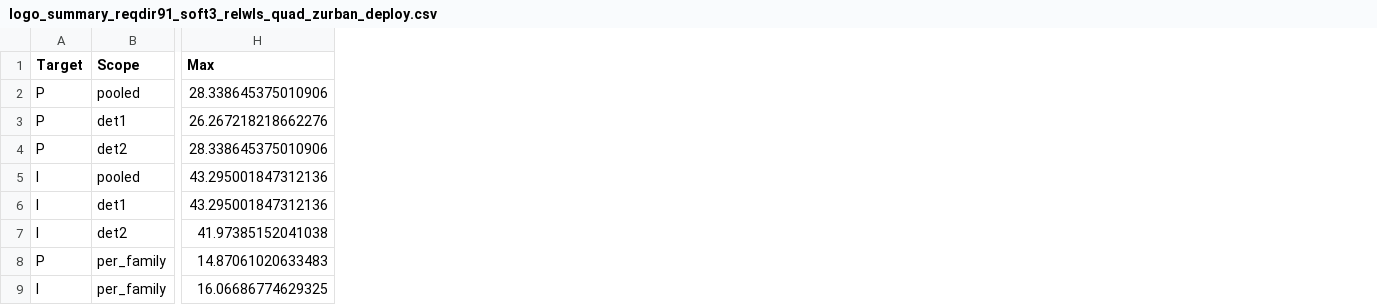
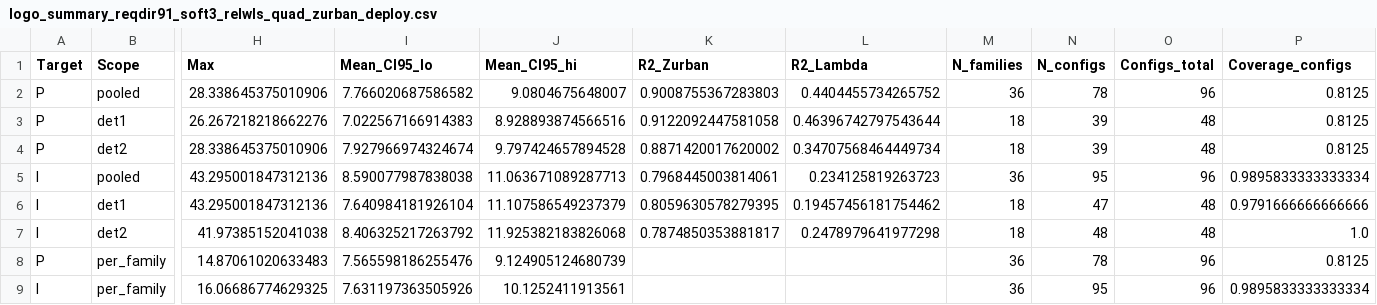
Before and after one commit to ofekSro/thesis-compare, a CSV file: outputs/check_results/logo_summary_reqdir91_soft3_relwls_quad_zurban_deploy.csv, drawn as a sheet; only a part is shown, gaps mark what is left out; the diff names each change by its address in the sheet, - before the commit and + after, or states it on an @@ line.

```diff
--- a/outputs/check_results/logo_summary_reqdir91_soft3_relwls_quad_zurban_deploy.csv
+++ b/outputs/check_results/logo_summary_reqdir91_soft3_relwls_quad_zurban_deploy.csv
+column I (Mean_CI95_lo), rows 2-9: 7.766020687586582 | 7.022567166914383 | 7.927966974324674 | 8.590077987838038 | 7.640984181926104 | 8.406325217263792 | 7.565598186255476 | 7.631197363505926
+column J (Mean_CI95_hi), rows 2-9: 9.0804675648007 | 8.928893874566516 | 9.797424657894528 | 11.063671089287713 | 11.107586549237379 | 11.925382183826068 | 9.124905124680739 | 10.1252411913561
+column K (R2_Zurban), rows 2-7: 0.9008755367283803 | 0.9122092447581058 | 0.8871420017620002 | 0.7968445003814061 | 0.8059630578279395 | 0.7874850353881817
+column L (R2_Lambda), rows 2-7: 0.4404455734265752 | 0.46396742797543644 | 0.34707568464449734 | 0.234125819263723 | 0.19457456181754462 | 0.2478979641977298
+column M (N_families), rows 2-9: 36 | 18 | 18 | 36 | 18 | 18 | 36 | 36
+column N (N_configs), rows 2-9: 78 | 39 | 39 | 95 | 47 | 48 | 78 | 95
+column O (Configs_total), rows 2-9: 96 | 48 | 48 | 96 | 48 | 48 | 96 | 96
+column P (Coverage_configs), rows 2-9: 0.8125 | 0.8125 | 0.8125 | 0.9895833333333334 | 0.9791666666666666 | 1.0 | 0.8125 | 0.9895833333333334
```
Also changed, not shown: outputs/check_results/logo_summary_reqdir91_soft3_relwls_quad.csv, outputs/check_results/logo_summary_reqdir91_soft3_relwls_quad_zurban.csv, 7 other files.
